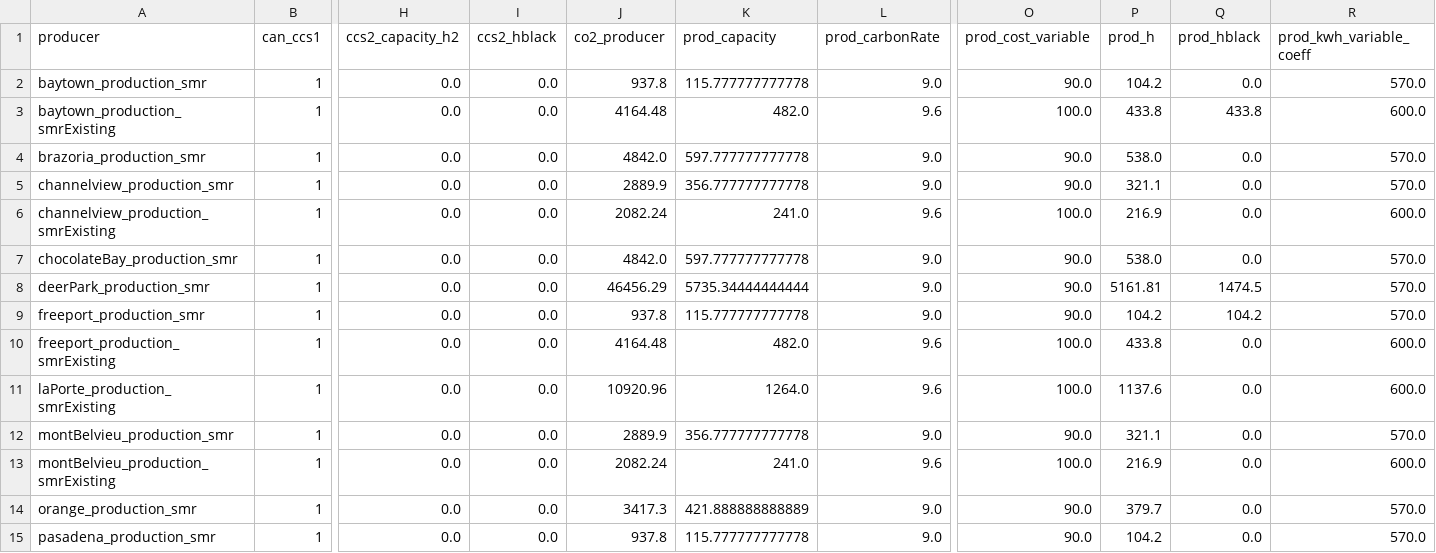
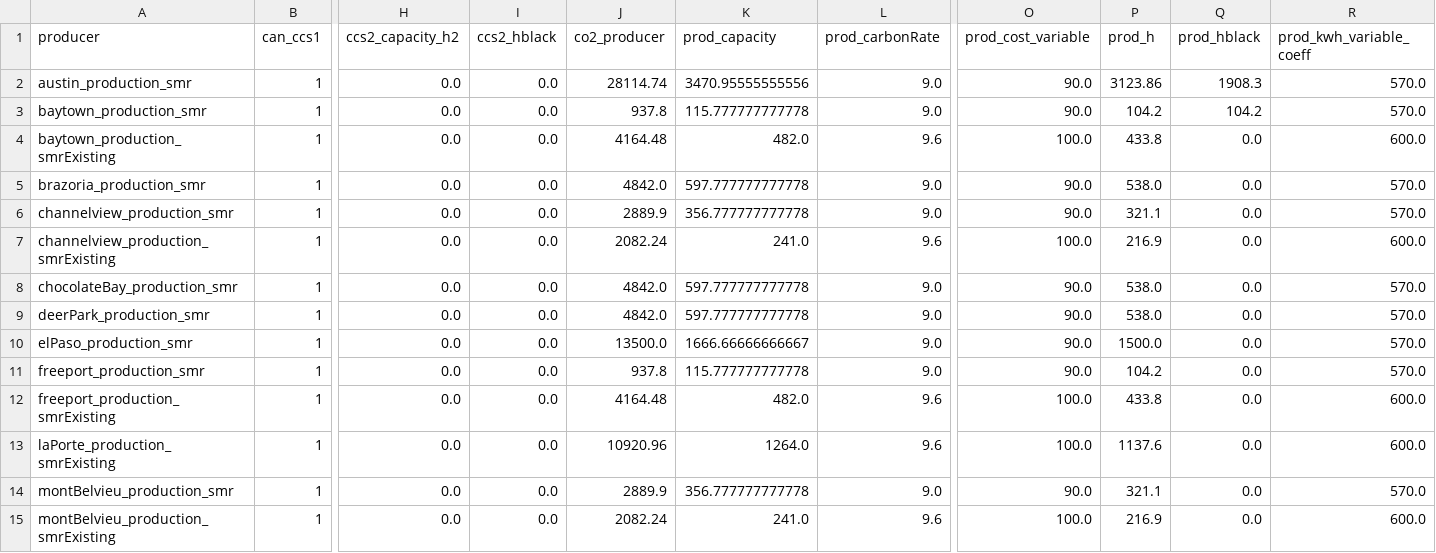
Before and after one commit to webber-energy-group/HOwDI, a CSV file: data/base/outputs/production.csv, drawn as a sheet; only a part is shown, gaps mark what is left out; the shorter side is filled out with more unchanged rows; addresses are those after the commit; rows hold the shown columns only; the diff names each change by its address in the sheet, - before the commit and + after, or states it on an @@ line.

```diff
--- a/data/base/outputs/production.csv
+++ b/data/base/outputs/production.csv
+row 2: austin_production_smr | 1 | 0.0 | 0.0 | 28114.74 | 3470.95555555556 | 9.0 | 90.0 | 3123.86 | 1908.3 | 570.0
-Q3 (prod_hblack): 0.0
+Q3 (prod_hblack): 104.2
-Q4 (prod_hblack): 433.8
+Q4 (prod_hblack): 0.0
-J9 (co2_producer): 46456.29
+J9 (co2_producer): 4842.0
-K9 (prod_capacity): 5735.34444444444
+K9 (prod_capacity): 597.777777777778
-P9 (prod_h): 5161.81
+P9 (prod_h): 538.0
-Q9 (prod_hblack): 1474.5
+Q9 (prod_hblack): 0.0
+row 10: elPaso_production_smr | 1 | 0.0 | 0.0 | 13500.0 | 1666.66666666667 | 9.0 | 90.0 | 1500.0 | 0.0 | 570.0
-Q11 (prod_hblack): 104.2
+Q11 (prod_hblack): 0.0
```
Also changed, not shown: data/base/inputs/texas_nodes.csv, data/base/outputs/conversion.csv, 4 other files.
